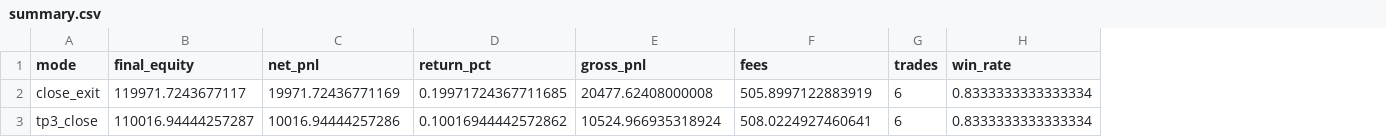
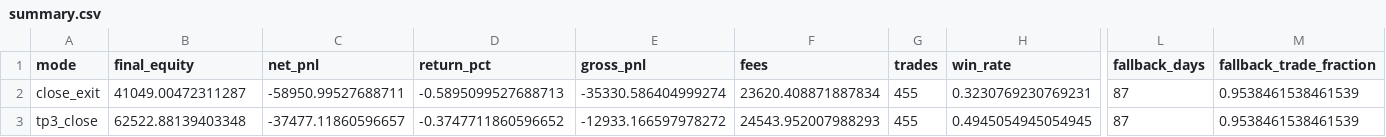
Before and after one commit to vishnuvcr/Surge-identifier, a CSV file: backtest/results/summary.csv, drawn as a sheet; only a part is shown, gaps mark what is left out; the diff covers the shown part only; the diff names each change by its address in the sheet, - before the commit and + after, or states it on an @@ line.

```diff
--- a/backtest/results/summary.csv
+++ b/backtest/results/summary.csv
+column L (fallback_days), rows 2-3: 87 | 87
+column M (fallback_trade_fraction), rows 2-3: 0.9538461538461539 | 0.9538461538461539
-B2 (final_equity): 119971.7243677117
+B2 (final_equity): 41049.00472311287
-C2 (net_pnl): 19971.72436771169
+C2 (net_pnl): -58950.99527688711
-D2 (return_pct): 0.19971724367711685
+D2 (return_pct): -0.5895099527688713
-E2 (gross_pnl): 20477.62408000008
+E2 (gross_pnl): -35330.586404999274
-F2 (fees): 505.8997122883919
+F2 (fees): 23620.408871887834
-G2:G3 (trades): 6
+G2:G3 (trades): 455
-H2 (win_rate): 0.8333333333333334
+H2 (win_rate): 0.3230769230769231
-B3 (final_equity): 110016.94444257287
+B3 (final_equity): 62522.88139403348
-C3 (net_pnl): 10016.94444257286
+C3 (net_pnl): -37477.11860596657
-D3 (return_pct): 0.10016944442572862
+D3 (return_pct): -0.3747711860596652
-E3 (gross_pnl): 10524.966935318924
+E3 (gross_pnl): -12933.166597978272
-F3 (fees): 508.0224927460641
+F3 (fees): 24543.952007988293
-H3 (win_rate): 0.8333333333333334
+H3 (win_rate): 0.4945054945054945
```
Also changed, not shown: 6 edited cells elsewhere in this file, 7 other files.
